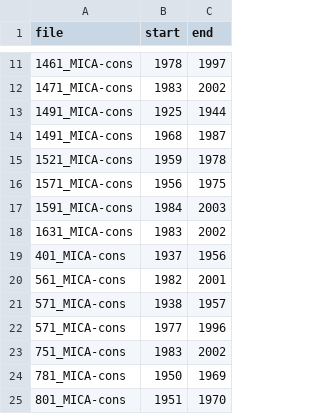
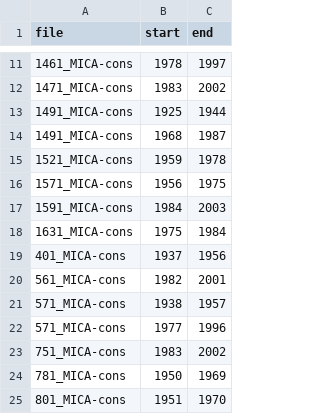
Before and after one commit to BackofenLab/Cross-Dating, a CSV file: publication-data/samples/samples-len-20-set-5.csv, drawn as a sheet; only a part is shown, gaps mark what is left out.

Commit message:
fix since

```diff
--- a/publication-data/samples/samples-len-20-set-5.csv
+++ b/publication-data/samples/samples-len-20-set-5.csv
@@ -17,3 +17,3 @@ file,start,end
 1591_MICA-cons,1984,2003
-1631_MICA-cons,1983,2002
+1631_MICA-cons,1975,1984
 401_MICA-cons,1937,1956
```
